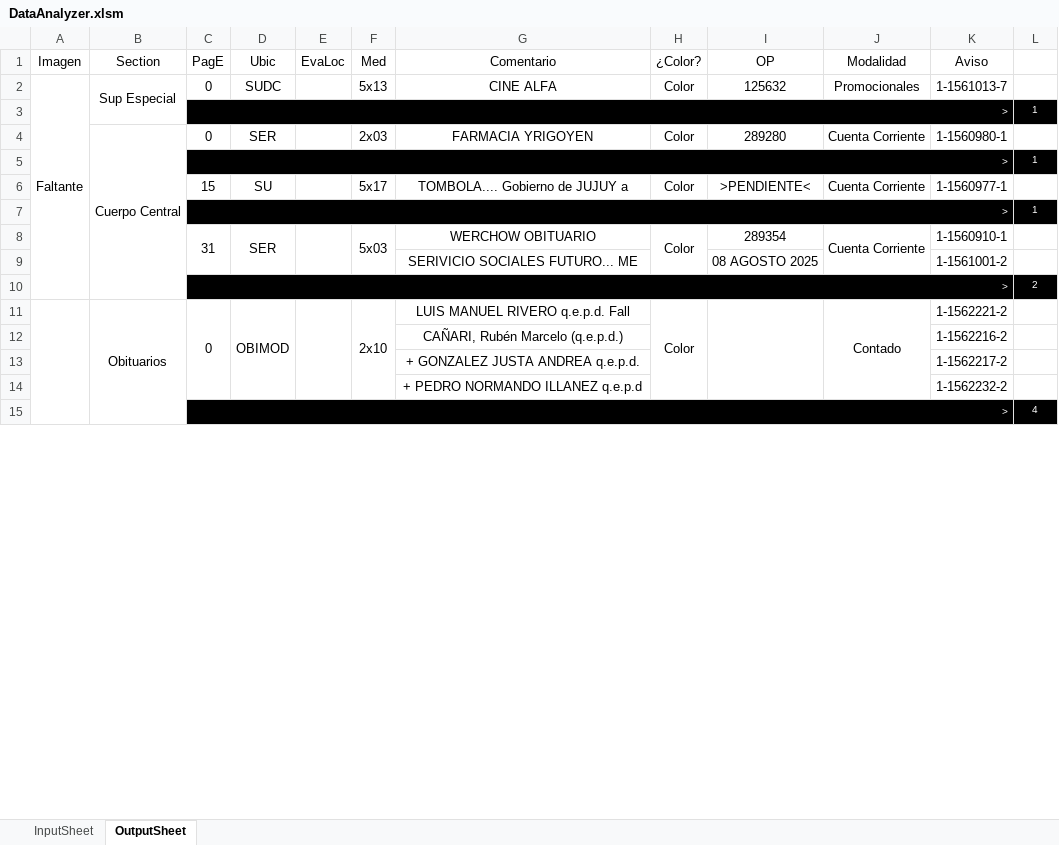
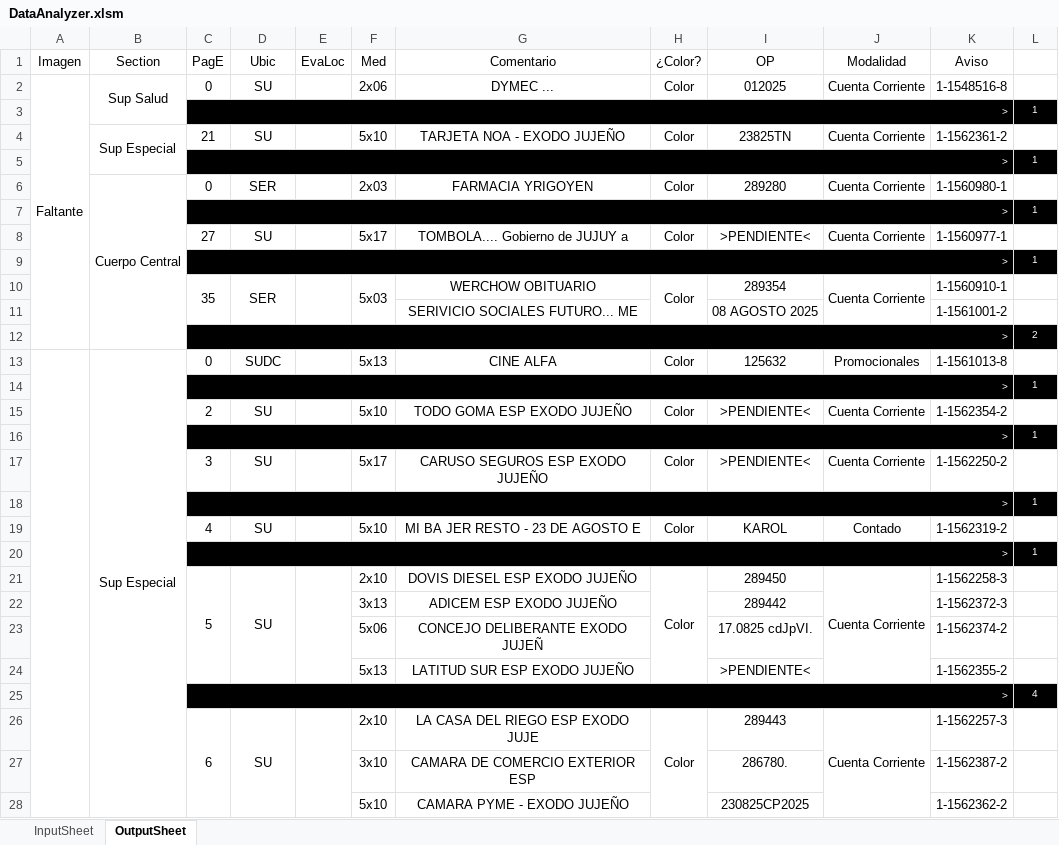
Before and after one commit to zherar7ordoya/xMSO-Excel, an Excel workbook: DataAnalyzer.xlsm, sheet OutputSheet, drawn as a sheet; only a part is shown; values as stored, in another font and other column widths than the file's, no borders; conditional formats not drawn; removed rows and columns are numbered as before the commit, all else as after; the diff covers the shown part only; the diff names each change by its address in the sheet, - before the commit and + after, or states it on an @@ line.

Commit message:
Update DataAnalyzer.xlsm

```diff
--- a/DataAnalyzer.xlsm (sheet OutputSheet)
+++ b/DataAnalyzer.xlsm (sheet OutputSheet)
-B2 (Section): Sup Especial
+B2 (Section): Sup Salud
-B2:B3 merged
+B2:B3 merged
-D2 (Ubic): SUDC
+D2 (Ubic): SU
-F2 (Med): 5x13
+F2 (Med): 2x06
-G2 (Comentario): CINE ALFA
+G2 (Comentario): DYMEC ...
-I2 (OP): 125632
+I2 (OP): 012025
-J2 (Modalidad): Promocionales
+J2 (Modalidad): Cuenta Corriente
-K2 (Aviso): 1-1561013-7
+K2 (Aviso): 1-1548516-8
@@ row 44 moved to row 3: > @@
+row 4:  | Sup Especial | 21 | SU |  | 5x10 | TARJETA NOA - EXODO JUJEÑO | Color | 23825TN | Cuenta Corriente | 1-1562361-2 | 1
-C8 (PagE): 15
+C8 (PagE): 27
-C10 (PagE): 31
+C10 (PagE): 35
-row 11:  | Obituarios | 0 | OBIMOD |  | 2x10 | LUIS MANUEL RIVERO q.e.p.d. Fall | Color |  | Contado | 1-1562221-2 | 1
-row 12:  |  |  |  |  |  | CAÑARI, Rubén Marcelo (q.e.p.d.) |  |  |  | 1-1562216-2 | 1
-row 13:  |  |  |  |  |  | + GONZALEZ JUSTA ANDREA q.e.p.d. |  |  |  | 1-1562217-2 | 1
-row 14:  |  |  |  |  |  | + PEDRO NORMANDO ILLANEZ q.e.p.d |  |  |  | 1-1562232-2 | 1
+row 13:  | Sup Especial | 0 | SUDC |  | 5x13 | CINE ALFA | Color | 125632 | Promocionales | 1-1561013-8 | 1
+row 14:  |  | > |  |  |  |  |  |  |  |  | 1
+row 15:  |  | 2 | SU |  | 5x10 | TODO GOMA ESP EXODO JUJEÑO | Color | >PENDIENTE< | Cuenta Corriente | 1-1562354-2 | 1
+row 16:  |  | > |  |  |  |  |  |  |  |  | 1
+row 17:  |  | 3 | SU |  | 5x17 | CARUSO SEGUROS ESP EXODO JUJEÑO | Color | >PENDIENTE< | Cuenta Corriente | 1-1562250-2 | 1
+row 18:  |  | > |  |  |  |  |  |  |  |  | 1
+row 19:  |  | 4 | SU |  | 5x10 | MI BA JER RESTO - 23 DE AGOSTO E | Color | KAROL | Contado | 1-1562319-2 | 1
+row 20:  |  | > |  |  |  |  |  |  |  |  | 1
+row 21:  |  | 5 | SU |  | 2x10 | DOVIS DIESEL ESP EXODO JUJEÑO | Color | 289450 | Cuenta Corriente | 1-1562258-3 | 1
+row 22:  |  |  |  |  | 3x13 | ADICEM ESP EXODO JUJEÑO |  | 289442 |  | 1-1562372-3 | 1
+row 23:  |  |  |  |  | 5x06 | CONCEJO DELIBERANTE EXODO JUJEÑ |  | 17.0825 cdJpVI. |  | 1-1562374-2 | 1
+row 24:  |  |  |  |  | 5x13 | LATITUD SUR ESP EXODO JUJEÑO |  | >PENDIENTE< |  | 1-1562355-2 | 1
+row 26:  |  | 6 | SU |  | 2x10 | LA CASA DEL RIEGO ESP EXODO JUJE | Color | 289443 | Cuenta Corriente | 1-1562257-3 | 1
+row 27:  |  |  |  |  | 3x10 | CAMARA DE COMERCIO EXTERIOR ESP |  | 286780. |  | 1-1562387-2 | 1
+row 28:  |  |  |  |  | 5x10 | CAMARA PYME - EXODO JUJEÑO |  | 230825CP2025 |  | 1-1562362-2 | 1
```
Also changed, not shown: 90 added rows, 19 removed rows, 1 moved row, 16 edited cells and merged cells elsewhere in this sheet, hidden cells.
